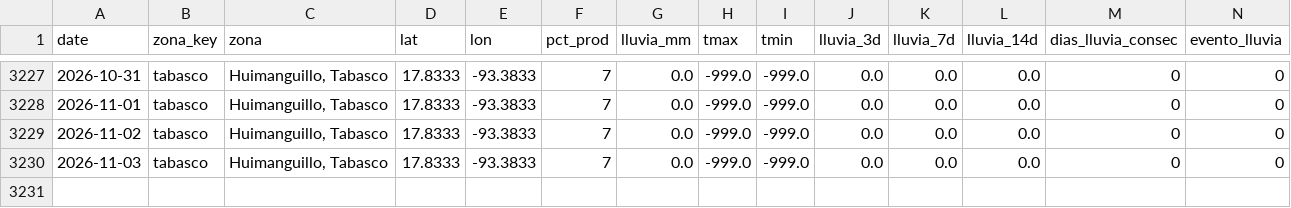
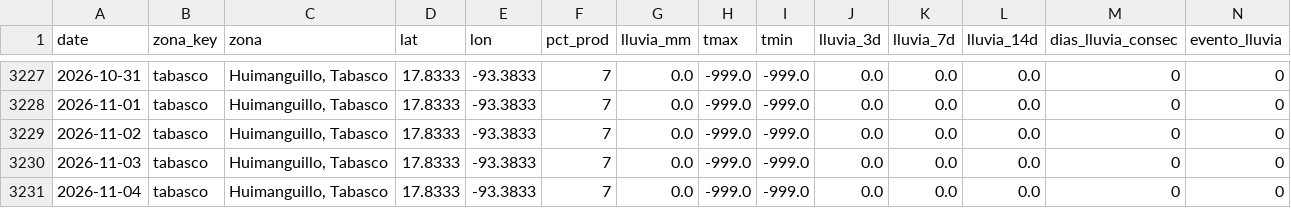
Before and after one commit to savic14/lime_intel, a CSV file: data/processed/lluvia_tabasco.csv, drawn as a sheet; only a part is shown, gaps mark what is left out; the diff names each change by its address in the sheet, - before the commit and + after, or states it on an @@ line.

```diff
--- a/data/processed/lluvia_tabasco.csv
+++ b/data/processed/lluvia_tabasco.csv
+row 3231: 2026-11-04 | tabasco | Huimanguillo, Tabasco | 17.8333 | -93.3833 | 7 | 0.0 | -999.0 | -999.0 | 0.0 | 0.0 | 0.0 | 0 | 0
```
Also changed, not shown: data/processed/lluvia_mtt.csv, data/processed/lluvia_slp.csv, 7 other files.
